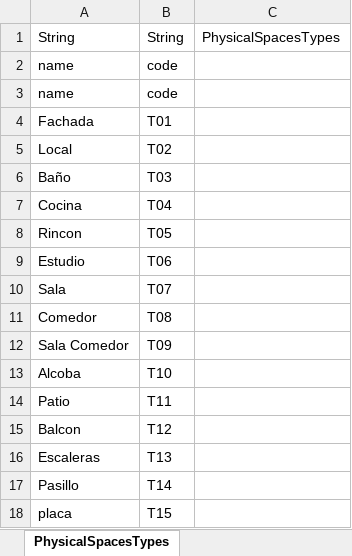
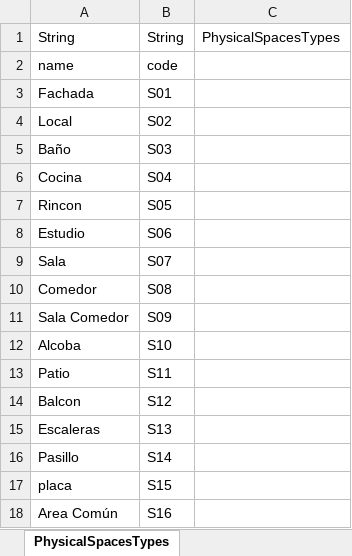
Before and after one commit to nelsonjava/simasoft, an Excel workbook: leanCrm/datanew/physicalAreas/PhysicalSpacesTypes/data/PhysicalSpacesTypes.xlsx, sheet PhysicalSpacesTypes, drawn as a sheet; values as stored, in another font and other column widths than the file's, no borders; removed rows and columns are numbered as before the commit, all else as after; the diff names each change by its address in the sheet, - before the commit and + after, or states it on an @@ line.

```diff
--- a/leanCrm/datanew/physicalAreas/PhysicalSpacesTypes/data/PhysicalSpacesTypes.xlsx (sheet PhysicalSpacesTypes)
+++ b/leanCrm/datanew/physicalAreas/PhysicalSpacesTypes/data/PhysicalSpacesTypes.xlsx (sheet PhysicalSpacesTypes)
-row 3: name | code
-B3: T01
+B3: S01
-B4: T02
+B4: S02
-B5: T03
+B5: S03
-B6: T04
+B6: S04
-B7: T05
+B7: S05
-B8: T06
+B8: S06
-B9: T07
+B9: S07
-B10: T08
+B10: S08
-B11: T09
+B11: S09
-B12: T10
+B12: S10
-B13: T11
+B13: S11
-B14: T12
+B14: S12
-B15: T13
+B15: S13
-B16: T14
+B16: S14
-B17: T15
+B17: S15
+row 18: Area Común | S16
```
Also changed, not shown: leanCrm/datanew/physicalAreas/PhysicalAreas/data/PhysicalAreas.xlsx, leanCrm/datanew/physicalAreas/PhysicalAreasTypes/data/PhysicalAreasTypes.xlsx, 35 other files.
